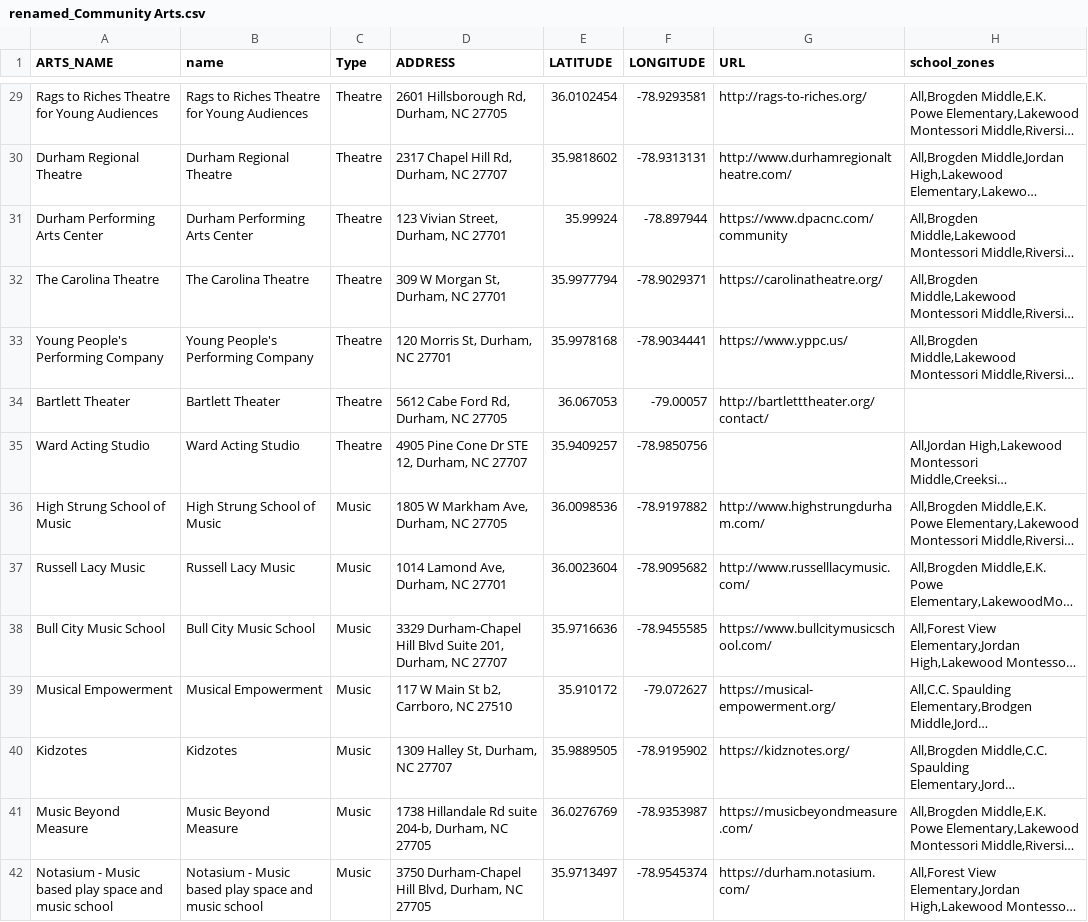
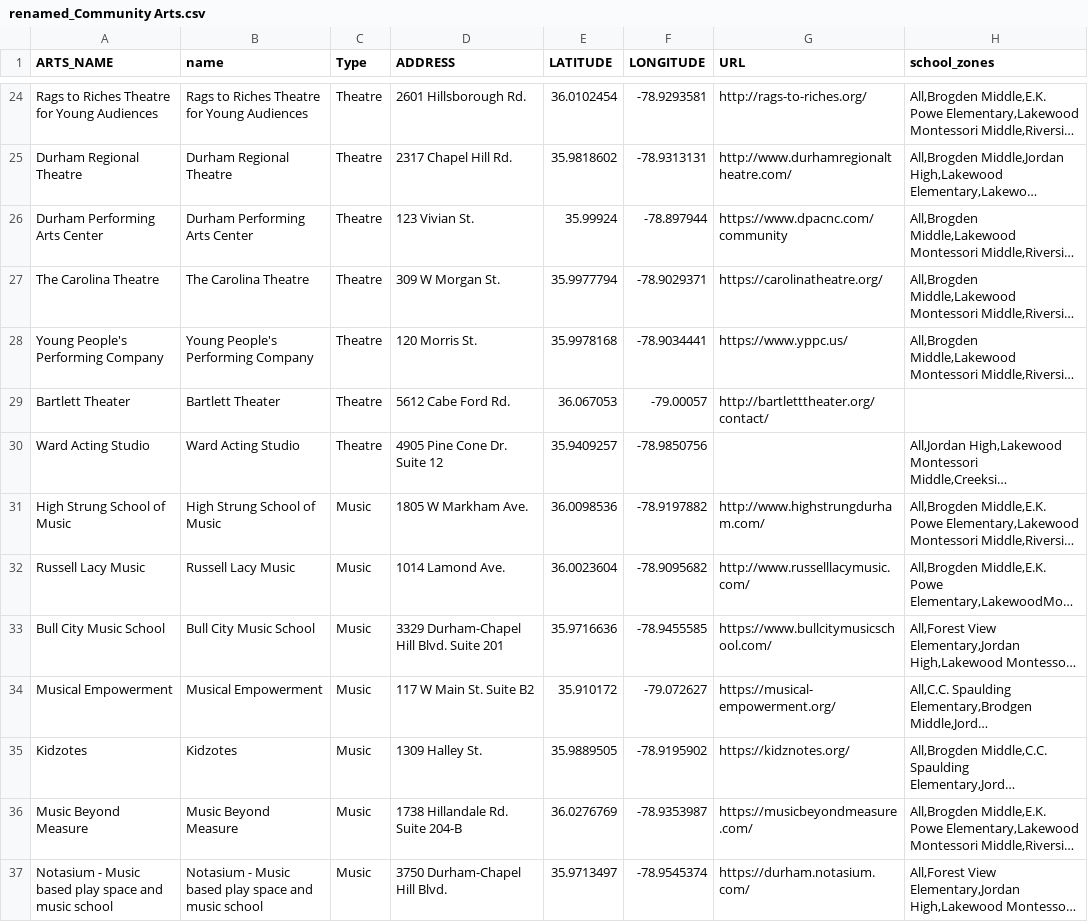
Before and after one commit to dgreene12/dpsdashboard, a CSV file: data/2021/spatial_data/renamed_Community Arts.csv, drawn as a sheet; only a part is shown, gaps mark what is left out; long unchanged cells end in …; addresses are those after the commit; the diff covers the shown part only; the diff names each change by its address in the sheet, - before the commit and + after, or states it on an @@ line.

```diff
--- a/data/2021/spatial_data/renamed_Community Arts.csv
+++ b/data/2021/spatial_data/renamed_Community Arts.csv
-D24 (ADDRESS): 2601 Hillsborough Rd, Durham, NC 27705
+D24 (ADDRESS): 2601 Hillsborough Rd.
-D25 (ADDRESS): 2317 Chapel Hill Rd, Durham, NC 27707
+D25 (ADDRESS): 2317 Chapel Hill Rd.
-D26 (ADDRESS): 123 Vivian Street, Durham, NC 27701
+D26 (ADDRESS): 123 Vivian St.
-D27 (ADDRESS): 309 W Morgan St, Durham, NC 27701
+D27 (ADDRESS): 309 W Morgan St.
-D28 (ADDRESS): 120 Morris St, Durham, NC 27701
+D28 (ADDRESS): 120 Morris St.
-D29 (ADDRESS): 5612 Cabe Ford Rd, Durham, NC 27705
+D29 (ADDRESS): 5612 Cabe Ford Rd.
-D30 (ADDRESS): 4905 Pine Cone Dr STE 12, Durham, NC 27707
+D30 (ADDRESS): 4905 Pine Cone Dr. Suite 12
-D31 (ADDRESS): 1805 W Markham Ave, Durham, NC 27705
+D31 (ADDRESS): 1805 W Markham Ave.
-D32 (ADDRESS): 1014 Lamond Ave, Durham, NC 27701
+D32 (ADDRESS): 1014 Lamond Ave.
-D33 (ADDRESS): …Durham-Chapel Hill Blvd Suite 201, Durham, NC 27707
+D33 (ADDRESS): …Durham-Chapel Hill Blvd. Suite 201
-D34 (ADDRESS): 117 W Main St b2, Carrboro, NC 27510
+D34 (ADDRESS): 117 W Main St. Suite B2
-D35 (ADDRESS): 1309 Halley St, Durham, NC 27707
+D35 (ADDRESS): 1309 Halley St.
-D36 (ADDRESS): 1738 Hillandale Rd suite 204-b, Durham, NC 27705
+D36 (ADDRESS): 1738 Hillandale Rd. Suite 204-B
-D37 (ADDRESS): 3750 Durham-Chapel Hill Blvd, Durham, NC 27705
+D37 (ADDRESS): 3750 Durham-Chapel Hill Blvd.
```
Also changed, not shown: 5 removed rows and 43 edited cells elsewhere in this file.
